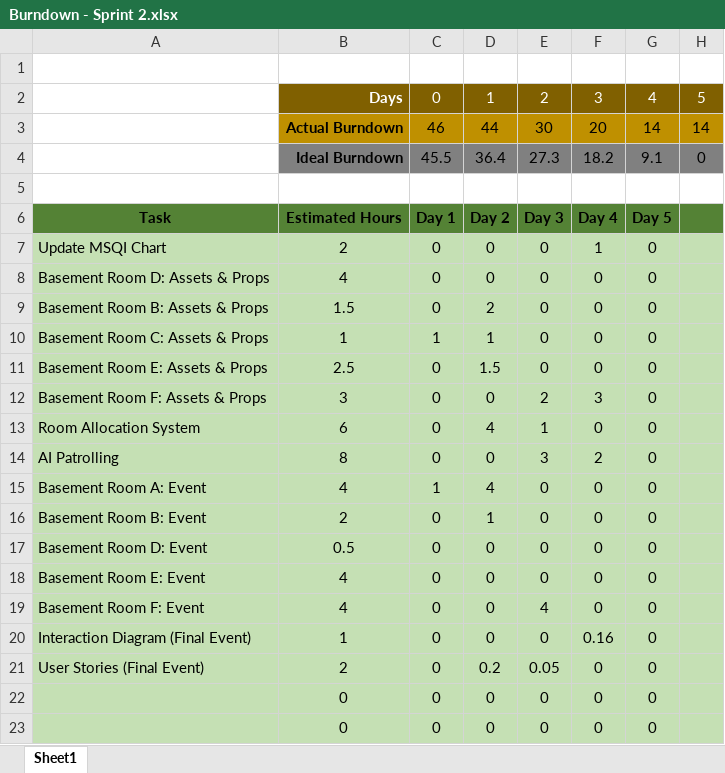
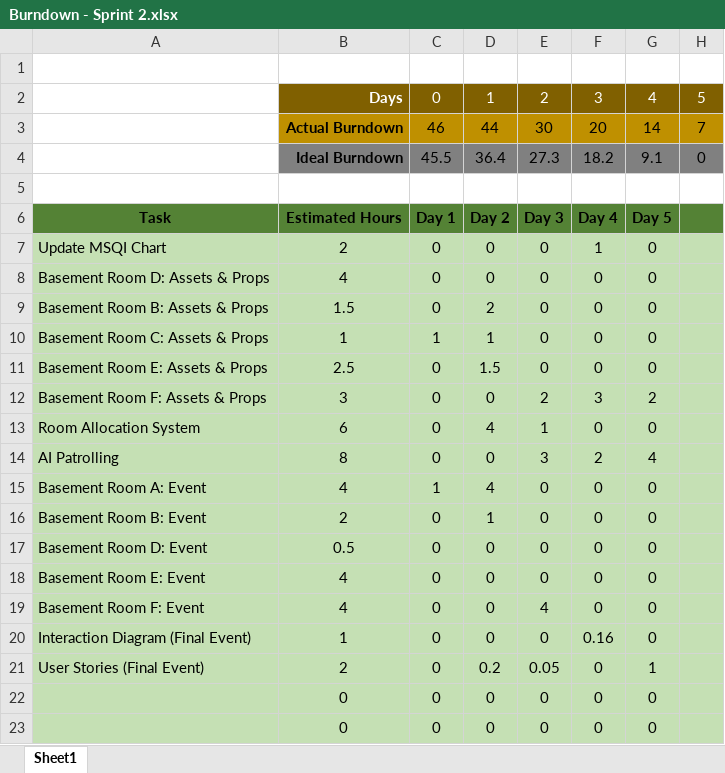
Before and after one commit to DevJUK/SWEG-MT-Project-PT2, an Excel workbook: Documents/Agile Documents/Burndown Charts/Burndown - Sprint 2.xlsx, sheet Sheet1, drawn as a sheet; only a part is shown; values as stored, in another font and other column widths than the file's, no borders; charts and pictures not drawn; the diff names each change by its address in the sheet, - before the commit and + after, or states it on an @@ line.

Commit message:
Burndown & Quickfire meeting recording

```diff
--- a/Documents/Agile Documents/Burndown Charts/Burndown - Sprint 2.xlsx (sheet Sheet1)
+++ b/Documents/Agile Documents/Burndown Charts/Burndown - Sprint 2.xlsx (sheet Sheet1)
-H3: 14
+H3: 7
-G12: 0
+G12: 2
-G14: 0
+G14: 4
-G21: 0
+G21: 1
```
Also changed, not shown: charts or pictures, 6 other files.
